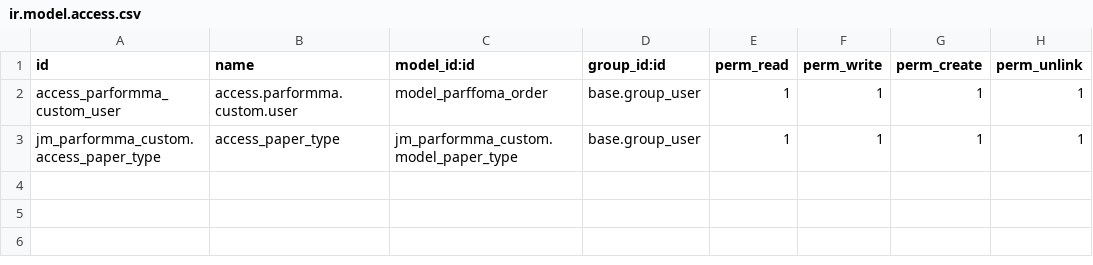
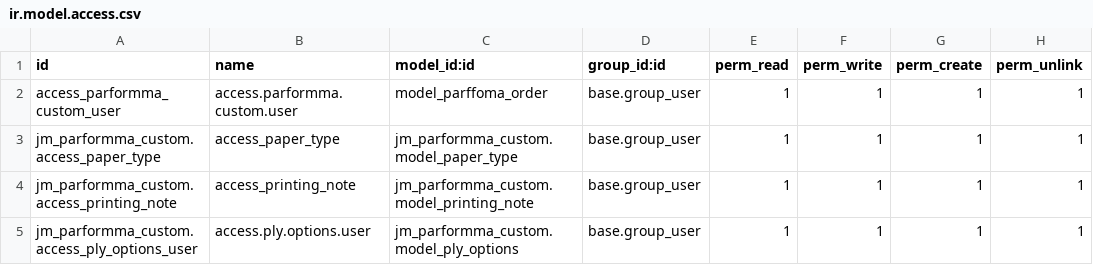
Before and after one commit to Jayank-98/amarnath_packaging, a CSV file: jm_parformma_custom/security/ir.model.access.csv, drawn as a sheet.

```diff
--- a/jm_parformma_custom/security/ir.model.access.csv
+++ b/jm_parformma_custom/security/ir.model.access.csv
@@ -3 +3,3 @@ access_parformma_custom_user,access.parformma.custom.user,model_parffoma_order,b
 jm_parformma_custom.access_paper_type,access_paper_type,jm_parformma_custom.model_paper_type,base.group_user,1,1,1,1
+jm_parformma_custom.access_printing_note,access_printing_note,jm_parformma_custom.model_printing_note,base.group_user,1,1,1,1
+jm_parformma_custom.access_ply_options_user,access.ply.options.user,jm_parformma_custom.model_ply_options,base.group_user,1,1,1,1
```
Also changed, not shown: jm_delivery_challan/security/ir.model.access.csv, 13 other files.
